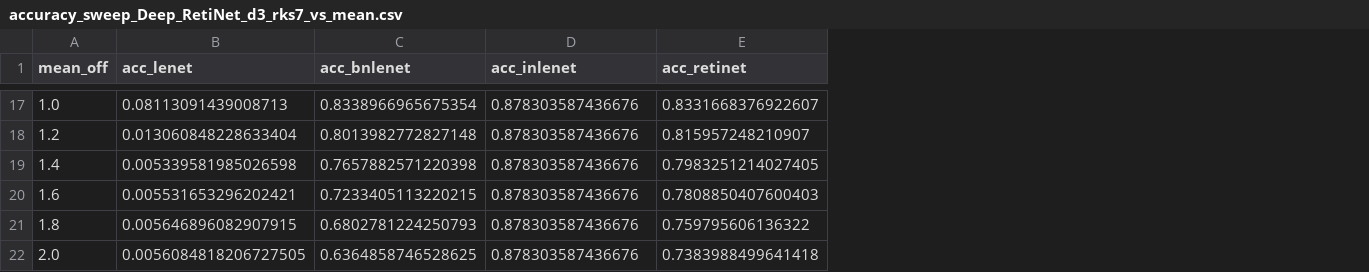
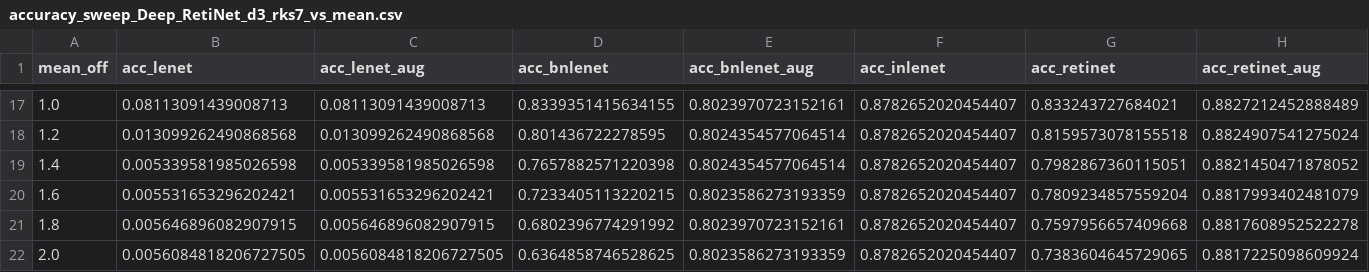
Before and after one commit to janko-petkovic/retilenet, a CSV file: results/accuracy_sweeps/SVHN/accuracy_sweep_Deep_RetiNet_d3_rks7_vs_mean.csv, drawn as a sheet; only a part is shown, gaps mark what is left out; addresses are those after the commit; the diff covers the shown part only; the diff names each change by its address in the sheet, - before the commit and + after, or states it on an @@ line.

```diff
--- a/results/accuracy_sweeps/SVHN/accuracy_sweep_Deep_RetiNet_d3_rks7_vs_mean.csv
+++ b/results/accuracy_sweeps/SVHN/accuracy_sweep_Deep_RetiNet_d3_rks7_vs_mean.csv
+column C (acc_lenet_aug), rows 17-22: 0.08113091439008713 | 0.013099262490868568 | 0.005339581985026598 | 0.005531653296202421 | 0.005646896082907915 | 0.0056084818206727505
+column E (acc_bnlenet_aug), rows 17-22: 0.8023970723152161 | 0.8024354577064514 | 0.8024354577064514 | 0.8023586273193359 | 0.8023970723152161 | 0.8023586273193359
+column H (acc_retinet_aug), rows 17-22: 0.8827212452888489 | 0.8824907541275024 | 0.8821450471878052 | 0.8817993402481079 | 0.8817608952522278 | 0.8817225098609924
-D17 (acc_bnlenet): 0.8338966965675354
+D17 (acc_bnlenet): 0.8339351415634155
-F17:F22 (acc_inlenet): 0.878303587436676
+F17:F22 (acc_inlenet): 0.8782652020454407
-G17 (acc_retinet): 0.8331668376922607
+G17 (acc_retinet): 0.833243727684021
-B18 (acc_lenet): 0.013060848228633404
+B18 (acc_lenet): 0.013099262490868568
-D18 (acc_bnlenet): 0.8013982772827148
+D18 (acc_bnlenet): 0.801436722278595
-G18 (acc_retinet): 0.815957248210907
+G18 (acc_retinet): 0.8159573078155518
-G19 (acc_retinet): 0.7983251214027405
+G19 (acc_retinet): 0.7982867360115051
-G20 (acc_retinet): 0.7808850407600403
+G20 (acc_retinet): 0.7809234857559204
-D21 (acc_bnlenet): 0.6802781224250793
+D21 (acc_bnlenet): 0.6802396774291992
-G21 (acc_retinet): 0.759795606136322
+G21 (acc_retinet): 0.7597956657409668
-G22 (acc_retinet): 0.7383988499641418
+G22 (acc_retinet): 0.7383604645729065
```
Also changed, not shown: 42 edited cells elsewhere in this file, results/accuracy_sweeps/FashionMNIST/accuracy_sweep_Deep_RetiNet_d3_rks7_vs_mean.csv, results/accuracy_sweeps/FashionMNIST/accuracy_sweep_Deep_RetiNet_d3_rks7_vs_var.csv, 25 other files.
